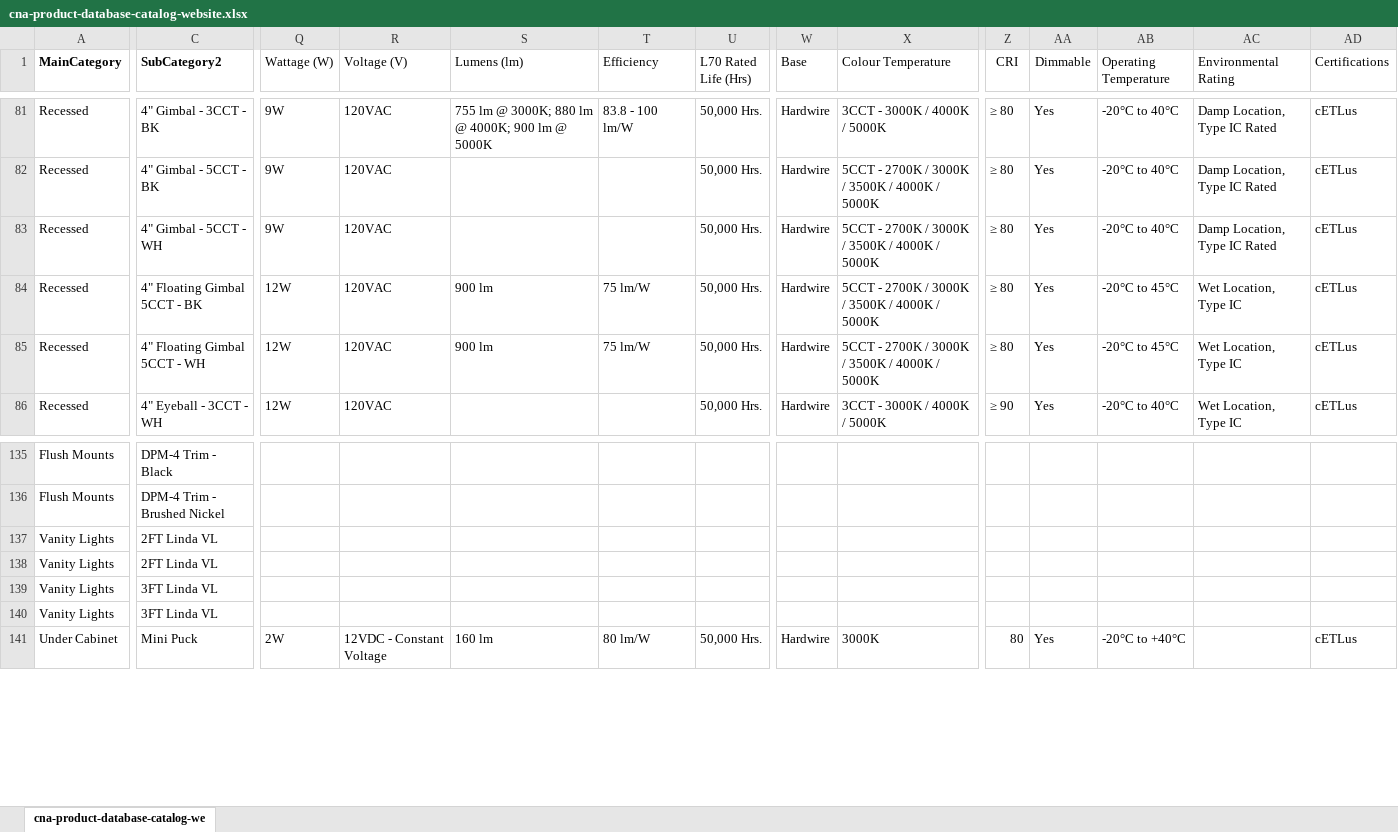
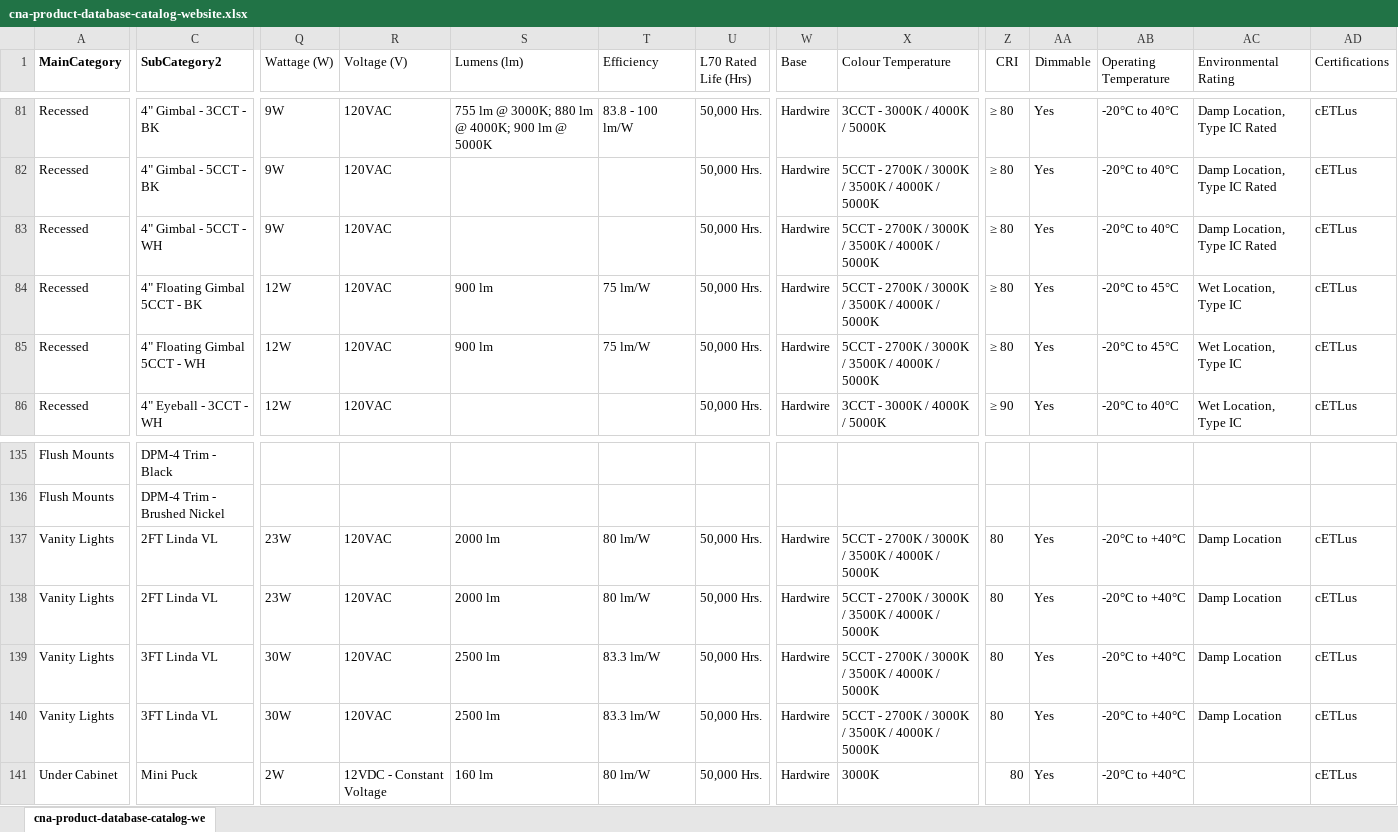
Before and after one commit to 604KuroNC2/cna-website, an Excel workbook: cna-product-database-catalog-website.xlsx, sheet cna-product-database-catalog-we, drawn as a sheet; only a part is shown, gaps mark what is left out; values as stored, in another font and other column widths than the file's, no borders; table styles not drawn; the diff covers the shown part only; the diff names each change by its address in the sheet, - before the commit and + after, or states it on an @@ line.

```diff
--- a/cna-product-database-catalog-website.xlsx (sheet cna-product-database-catalog-we)
+++ b/cna-product-database-catalog-website.xlsx (sheet cna-product-database-catalog-we)
-Q137:Q138 (Wattage (W)): (empty)
+Q137:Q138 (Wattage (W)): 23W
-R137:R140 (Voltage (V)): (empty)
+R137:R140 (Voltage (V)): 120VAC
-S137:S138 (Lumens (lm)): (empty)
+S137:S138 (Lumens (lm)): 2000 lm
-T137:T138 (Efficiency): (empty)
+T137:T138 (Efficiency): 80 lm/W
-U137:U140 (L70 Rated Life (Hrs)): (empty)
+U137:U140 (L70 Rated Life (Hrs)): 50,000 Hrs.
-W137:W140 (Base): (empty)
+W137:W140 (Base): Hardwire
-X137:X140 (Colour Temperature): (empty)
+X137:X140 (Colour Temperature): 5CCT - 2700K / 3000K / 3500K / 4000K / 5000K
-Z137:Z140 (CRI): (empty)
+Z137:Z140 (CRI): 80
-AA137:AA140 (Dimmable): (empty)
+AA137:AA140 (Dimmable): Yes
-AB137:AB140 (Operating Temperature): (empty)
+AB137:AB140 (Operating Temperature): -20°C to +40°C
-AC137:AC140 (Environmental Rating): (empty)
+AC137:AC140 (Environmental Rating): Damp Location
-AD137:AD140 (Certifications): (empty)
+AD137:AD140 (Certifications): cETLus
-Q139:Q140 (Wattage (W)): (empty)
+Q139:Q140 (Wattage (W)): 30W
-S139:S140 (Lumens (lm)): (empty)
+S139:S140 (Lumens (lm)): 2500 lm
-T139:T140 (Efficiency): (empty)
+T139:T140 (Efficiency): 83.3 lm/W
```
Also changed, not shown: 50 edited cells elsewhere in this sheet, cna-products-with-price.xlsx, 1 other file.
